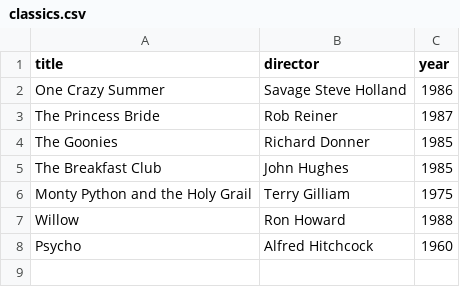
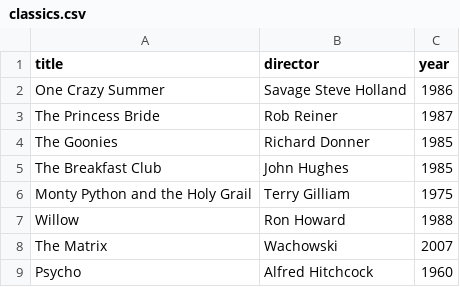
Before and after one commit to stingeyes-dev/webflyx, a CSV file: classics.csv, drawn as a sheet; the diff names each change by its address in the sheet, - before the commit and + after, or states it on an @@ line.

Commit message:
L: Add classics.csv new branch

```diff
--- a/classics.csv
+++ b/classics.csv
+row 8: The Matrix | Wachowski | 2007
```
